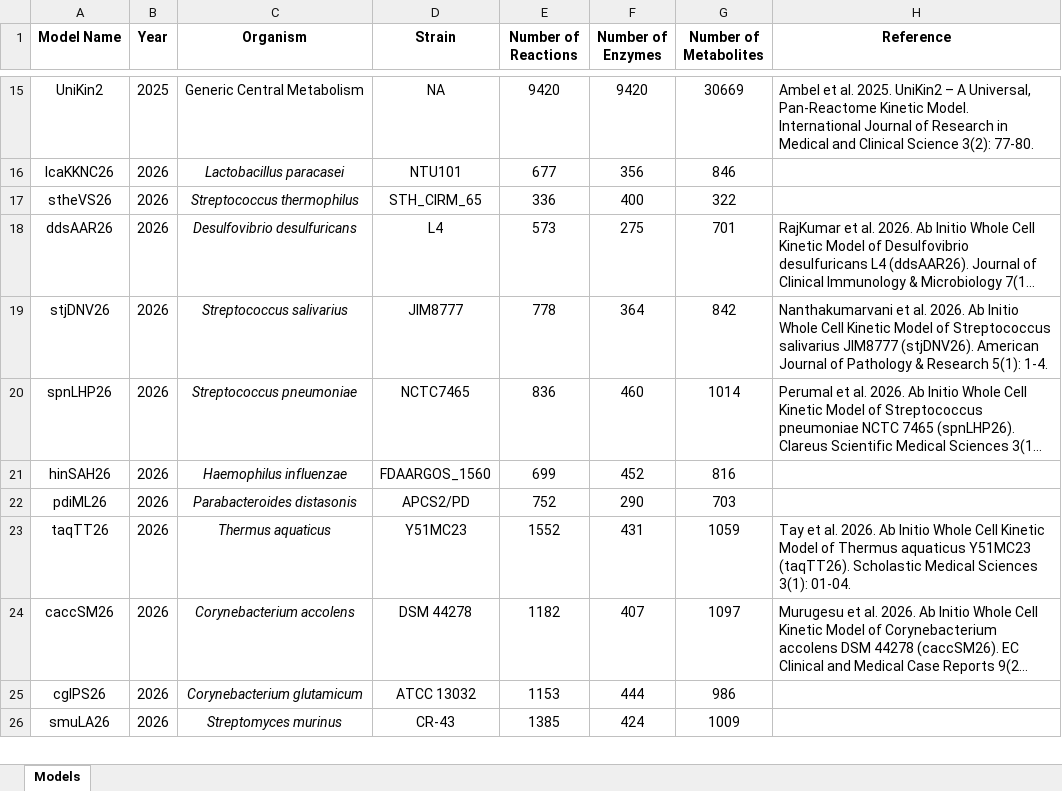
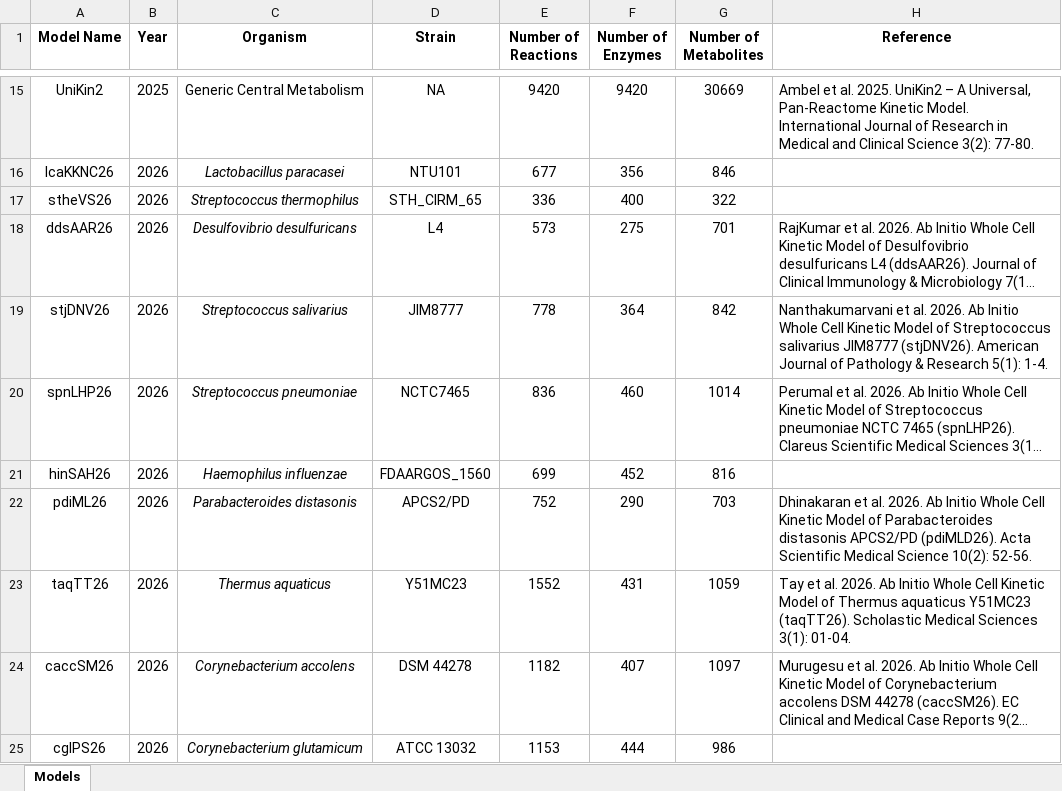
Before and after one commit to nsakinahkhalid7-nsk/kinmodre, an Excel workbook: List of Kinetic Models.xlsx, sheet Models, drawn as a sheet; only a part is shown, gaps mark what is left out; the shorter side is filled out with more unchanged rows; long unchanged cells end in …; values as stored, in another font and other column widths than the file's, no borders; the diff names each change by its address in the sheet, - before the commit and + after, or states it on an @@ line.

```diff
--- a/List of Kinetic Models.xlsx (sheet Models)
+++ b/List of Kinetic Models.xlsx (sheet Models)
-H22 (Reference): (empty)
+H22 (Reference): Dhinakaran et al. 2026. Ab Initio Whole Cell Kinetic Model of Parabacteroides distasonis APCS2/PD (pdiMLD26). Acta Scientific Medical Science 10(2): 52-56.
```
Also changed, not shown: 1 other file.
